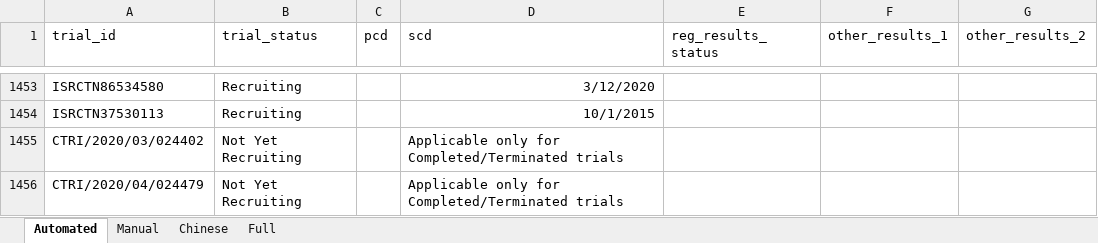
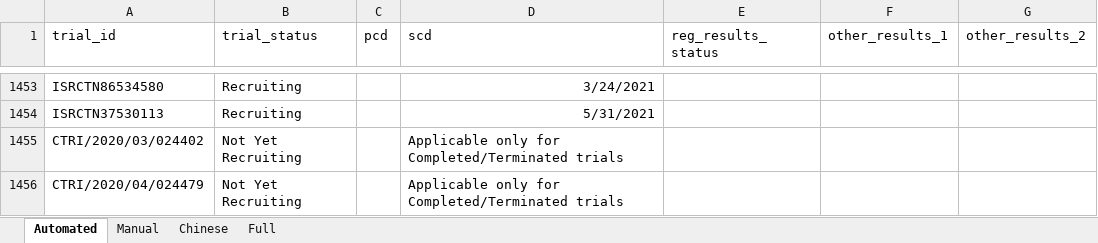
Before and after one commit to ebmdatalab/covid19_results_reporting, an Excel workbook: data/registry_data/registry_data.xlsx, sheet Automated, drawn as a sheet; only a part is shown, gaps mark what is left out; values as stored, in another font and other column widths than the file's, no borders; the diff covers the shown part only; the diff names each change by its address in the sheet, - before the commit and + after, or states it on an @@ line.

```diff
--- a/data/registry_data/registry_data.xlsx (sheet Automated)
+++ b/data/registry_data/registry_data.xlsx (sheet Automated)
-D1453 (scd): 3/12/2020
+D1453 (scd): 3/24/2021
-D1454 (scd): 10/1/2015
+D1454 (scd): 5/31/2021
```
Also changed, not shown: 27 edited cells elsewhere in this sheet, sheet Full, 4 other files.
